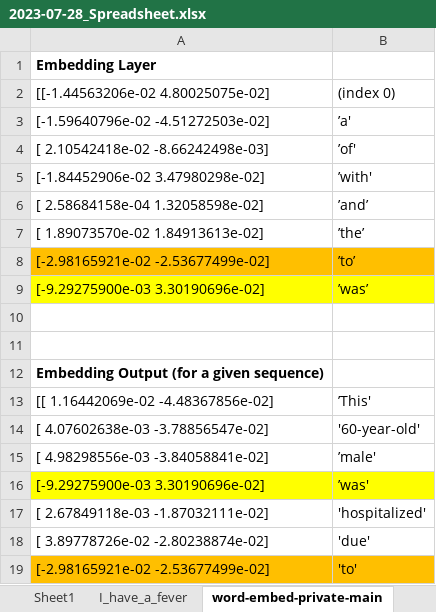
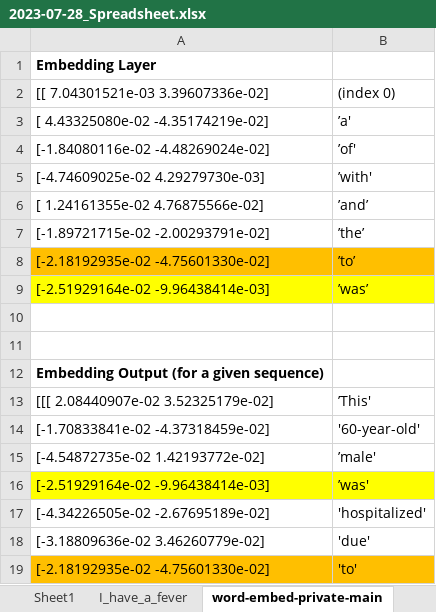
Before and after one commit to slsu0424/slsu0424.github.io, an Excel workbook: assets/2023-07-28_Spreadsheet.xlsx, sheet word-embed-private-main, drawn as a sheet; values as stored, in another font and other column widths than the file's, no borders; the diff names each change by its address in the sheet, - before the commit and + after, or states it on an @@ line.

Commit message:
updated embedding_layer_weights, embedding_output

```diff
--- a/assets/2023-07-28_Spreadsheet.xlsx (sheet word-embed-private-main)
+++ b/assets/2023-07-28_Spreadsheet.xlsx (sheet word-embed-private-main)
-A2: [[-1.44563206e-02 4.80025075e-02]
+A2: [[ 7.04301521e-03 3.39607336e-02]
-A3: [-1.59640796e-02 -4.51272503e-02]
+A3: [ 4.43325080e-02 -4.35174219e-02]
-A4: [ 2.10542418e-02 -8.66242498e-03]
+A4: [-1.84080116e-02 -4.48269024e-02]
-A5: [-1.84452906e-02 3.47980298e-02]
+A5: [-4.74609025e-02 4.29279730e-03]
-A6: [ 2.58684158e-04 1.32058598e-02]
+A6: [ 1.24161355e-02 4.76875566e-02]
-A7: [ 1.89073570e-02 1.84913613e-02]
+A7: [-1.89721715e-02 -2.00293791e-02]
-A8: [-2.98165921e-02 -2.53677499e-02]
+A8: [-2.18192935e-02 -4.75601330e-02]
-A9: [-9.29275900e-03 3.30190696e-02]
+A9: [-2.51929164e-02 -9.96438414e-03]
-A13: [[ 1.16442069e-02 -4.48367856e-02]
+A13: [[[ 2.08440907e-02 3.52325179e-02]
-A14: [ 4.07602638e-03 -3.78856547e-02]
+A14: [-1.70833841e-02 -4.37318459e-02]
-A15: [ 4.98298556e-03 -3.84058841e-02]
+A15: [-4.54872735e-02 1.42193772e-02]
-A16: [-9.29275900e-03 3.30190696e-02]
+A16: [-2.51929164e-02 -9.96438414e-03]
-A17: [ 2.67849118e-03 -1.87032111e-02]
+A17: [-4.34226505e-02 -2.67695189e-02]
-A18: [ 3.89778726e-02 -2.80238874e-02]
+A18: [-3.18809636e-02 3.46260779e-02]
-A19: [-2.98165921e-02 -2.53677499e-02]
+A19: [-2.18192935e-02 -4.75601330e-02]
```
Also changed, not shown: 2 other files.
